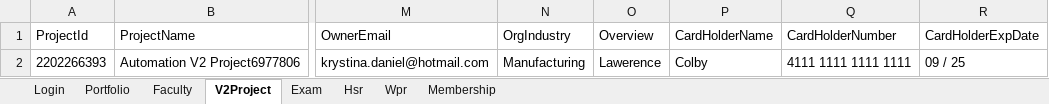
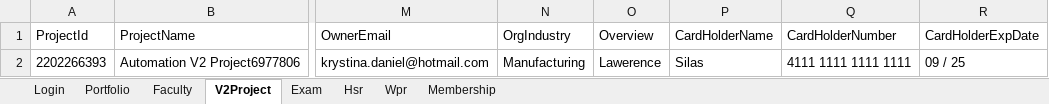
Before and after one commit to hNagesh/TDD_HireProus_project, an Excel workbook: TestData.xlsx, sheet V2Project, drawn as a sheet; only a part is shown, gaps mark what is left out; values as stored, in another font and other column widths than the file's, no borders; the diff names each change by its address in the sheet, - before the commit and + after, or states it on an @@ line.

```diff
--- a/TestData.xlsx (sheet V2Project)
+++ b/TestData.xlsx (sheet V2Project)
-P2 (CardHolderName): Colby
+P2 (CardHolderName): Silas
```
Also changed, not shown: sheet Membership.
